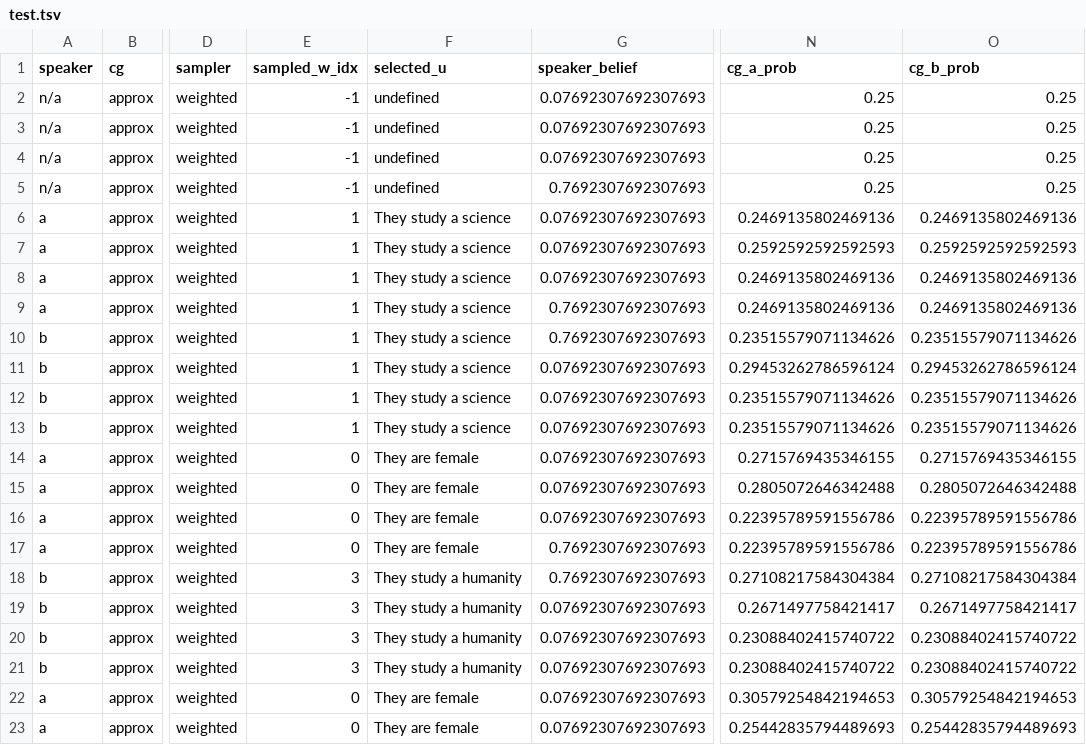
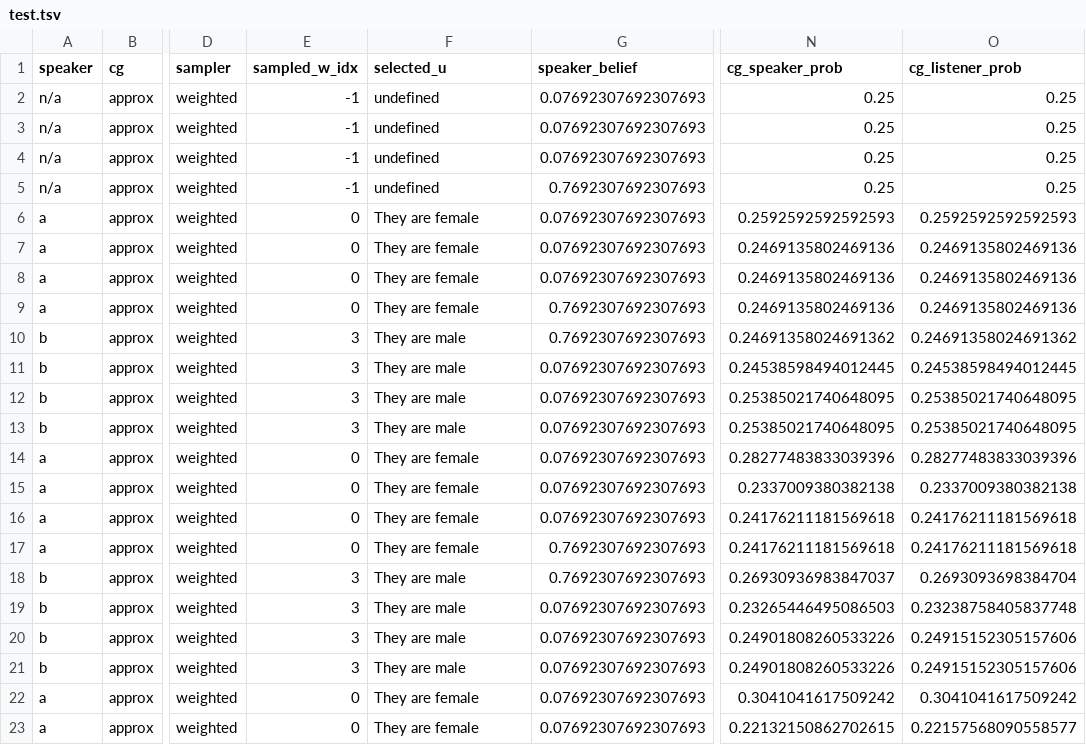
Before and after one commit to canders1/motionmod, a TSV file: scil2020/test.tsv, drawn as a sheet; only a part is shown, gaps mark what is left out; the diff covers the shown part only; the diff names each change by its address in the sheet, - before the commit and + after, or states it on an @@ line.

```diff
--- a/scil2020/test.tsv
+++ b/scil2020/test.tsv
-N1: cg_a_prob
+N1: cg_speaker_prob
-O1: cg_b_prob
+O1: cg_listener_prob
-E6:E9 (sampled_w_idx): 1
+E6:E9 (sampled_w_idx): 0
-F6:F9 (selected_u): They study a science
+F6:F9 (selected_u): They are female
-N6 (cg_speaker_prob): 0.2469135802469136
+N6 (cg_speaker_prob): 0.2592592592592593
-O6 (cg_listener_prob): 0.2469135802469136
+O6 (cg_listener_prob): 0.2592592592592593
-N7 (cg_speaker_prob): 0.2592592592592593
+N7 (cg_speaker_prob): 0.2469135802469136
-O7 (cg_listener_prob): 0.2592592592592593
+O7 (cg_listener_prob): 0.2469135802469136
-E10:E13 (sampled_w_idx): 1
+E10:E13 (sampled_w_idx): 3
-F10:F13 (selected_u): They study a science
+F10:F13 (selected_u): They are male
-N10 (cg_speaker_prob): 0.23515579071134626
+N10 (cg_speaker_prob): 0.24691358024691362
-O10 (cg_listener_prob): 0.23515579071134626
+O10 (cg_listener_prob): 0.24691358024691362
-N11 (cg_speaker_prob): 0.29453262786596124
+N11 (cg_speaker_prob): 0.24538598494012445
-O11 (cg_listener_prob): 0.29453262786596124
+O11 (cg_listener_prob): 0.24538598494012445
-N12:N13 (cg_speaker_prob): 0.23515579071134626
+N12:N13 (cg_speaker_prob): 0.25385021740648095
-O12:O13 (cg_listener_prob): 0.23515579071134626
+O12:O13 (cg_listener_prob): 0.25385021740648095
-N14 (cg_speaker_prob): 0.2715769435346155
+N14 (cg_speaker_prob): 0.28277483833039396
-O14 (cg_listener_prob): 0.2715769435346155
+O14 (cg_listener_prob): 0.28277483833039396
-N15 (cg_speaker_prob): 0.2805072646342488
+N15 (cg_speaker_prob): 0.2337009380382138
-O15 (cg_listener_prob): 0.2805072646342488
+O15 (cg_listener_prob): 0.2337009380382138
-N16:N17 (cg_speaker_prob): 0.22395789591556786
+N16:N17 (cg_speaker_prob): 0.24176211181569618
-O16:O17 (cg_listener_prob): 0.22395789591556786
+O16:O17 (cg_listener_prob): 0.24176211181569618
-F18:F21 (selected_u): They study a humanity
+F18:F21 (selected_u): They are male
-N18 (cg_speaker_prob): 0.27108217584304384
+N18 (cg_speaker_prob): 0.26930936983847037
-O18 (cg_listener_prob): 0.27108217584304384
+O18 (cg_listener_prob): 0.2693093698384704
-N19 (cg_speaker_prob): 0.2671497758421417
+N19 (cg_speaker_prob): 0.23265446495086503
-O19 (cg_listener_prob): 0.2671497758421417
+O19 (cg_listener_prob): 0.23238758405837748
-N20:N21 (cg_speaker_prob): 0.23088402415740722
+N20:N21 (cg_speaker_prob): 0.24901808260533226
-O20:O21 (cg_listener_prob): 0.23088402415740722
+O20:O21 (cg_listener_prob): 0.24915152305157606
-N22 (cg_speaker_prob): 0.30579254842194653
+N22 (cg_speaker_prob): 0.3041041617509242
-O22 (cg_listener_prob): 0.30579254842194653
+O22 (cg_listener_prob): 0.3041041617509242
-N23 (cg_speaker_prob): 0.25442835794489693
+N23 (cg_speaker_prob): 0.22132150862702615
-O23 (cg_listener_prob): 0.25442835794489693
+O23 (cg_listener_prob): 0.22157568090558577
```
Also changed, not shown: 1 removed row and 4 edited cells elsewhere in this file, 3 other files.
